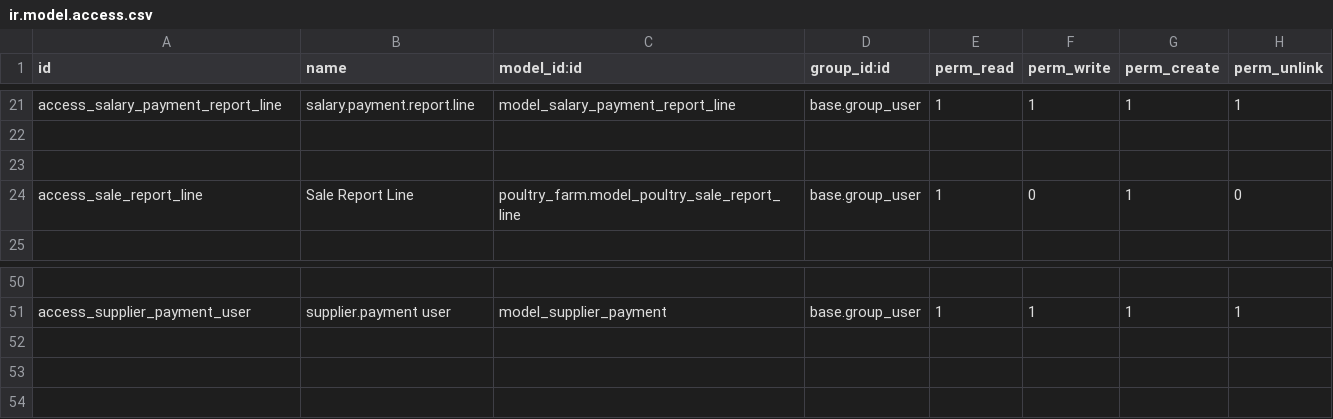
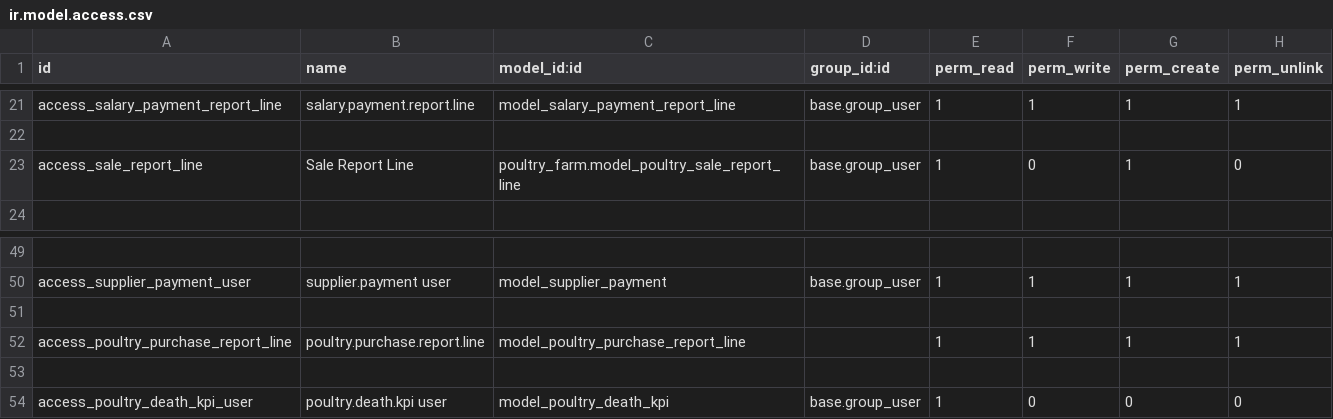
Before and after one commit to Nasratullah-Shafiq/poultry_farm, a CSV file: security/ir.model.access.csv, drawn as a sheet; only a part is shown, gaps mark what is left out; removed rows and columns are numbered as before the commit, all else as after; the diff names each change by its address in the sheet, - before the commit and + after, or states it on an @@ line.

Commit message:
Add access rights for Poultry Death KPI and Purchase Report Line

```diff
--- a/security/ir.model.access.csv
+++ b/security/ir.model.access.csv
-row 23: (empty)
+row 51: (empty)
+row 52: access_poultry_purchase_report_line | poultry.purchase.report.line | model_poultry_purchase_report_line |  | 1 | 1 | 1 | 1
+row 53: (empty)
+row 54: access_poultry_death_kpi_user | poultry.death.kpi user | model_poultry_death_kpi | base.group_user | 1 | 0 | 0 | 0
```
